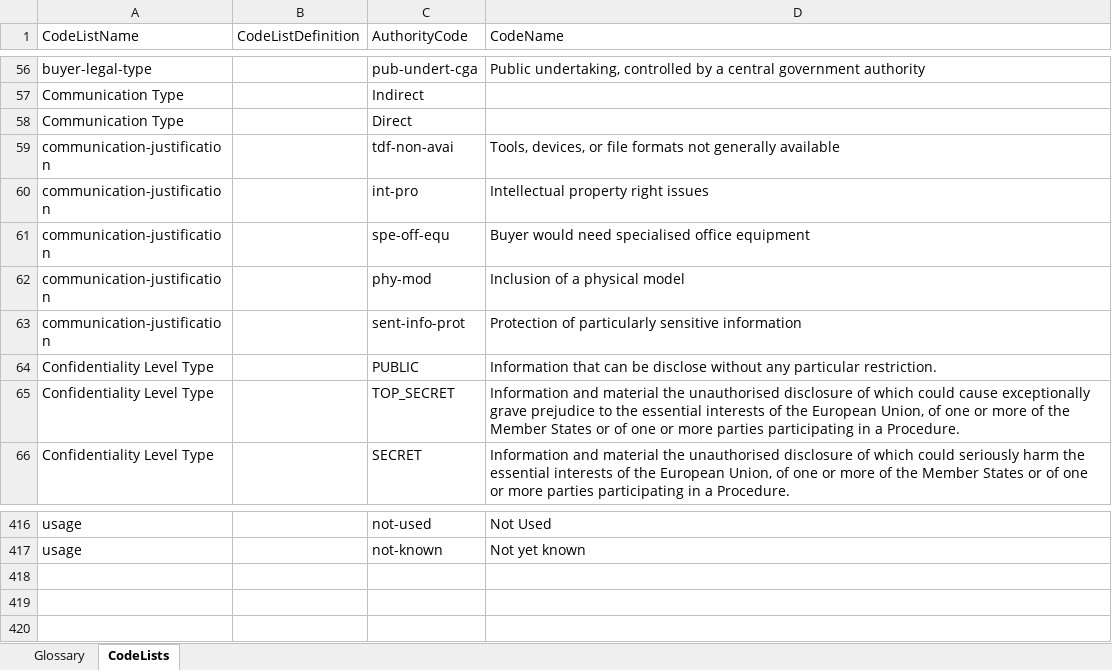
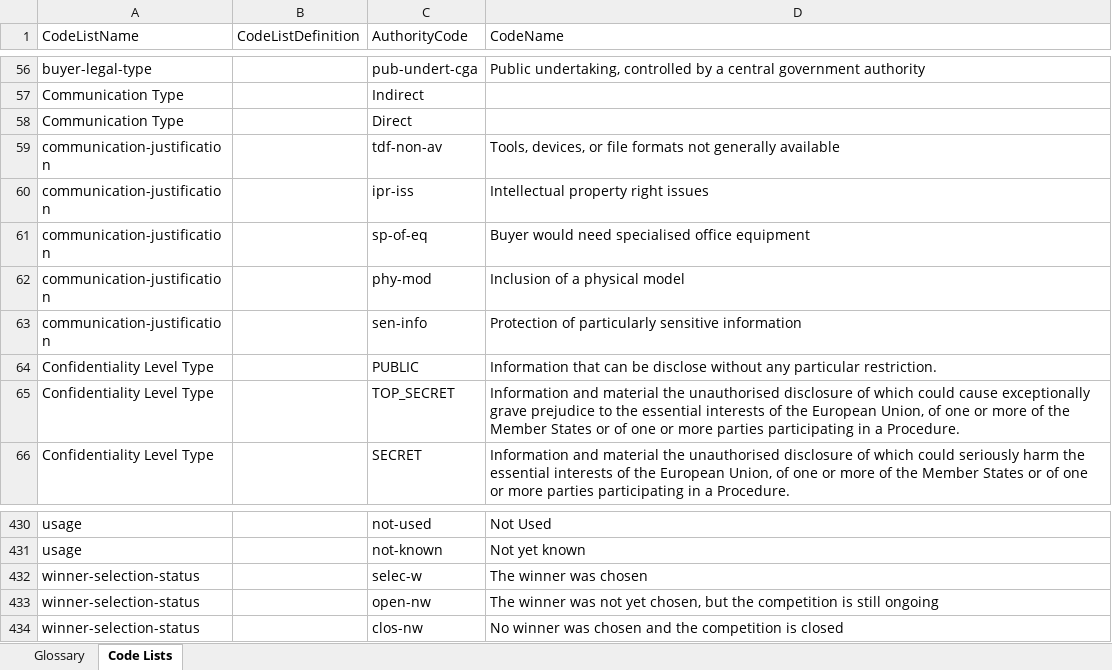
Before and after one commit to OP-TED/ePO, an Excel workbook: v2.0.1/02-Glossary/ePO-Glossary.xlsx, sheet Code Lists, drawn as a sheet; only a part is shown, gaps mark what is left out; values as stored, in another font and other column widths than the file's, no borders; table styles not drawn; the diff covers the shown part only; the diff names each change by its address in the sheet, - before the commit and + after, or states it on an @@ line.

```diff
--- a/v2.0.1/02-Glossary/ePO-Glossary.xlsx (sheet Code Lists)
+++ b/v2.0.1/02-Glossary/ePO-Glossary.xlsx (sheet Code Lists)
-sheet tab: CodeLists
+sheet tab: Code Lists
-C59 (AuthorityCode): tdf-non-avai
+C59 (AuthorityCode): tdf-non-av
-C60 (AuthorityCode): int-pro
+C60 (AuthorityCode): ipr-iss
-C61 (AuthorityCode): spe-off-equ
+C61 (AuthorityCode): sp-of-eq
-C63 (AuthorityCode): sent-info-prot
+C63 (AuthorityCode): sen-info
+row 432: winner-selection-status |  | selec-w | The winner was chosen
+row 433: winner-selection-status |  | open-nw | The winner was not yet chosen, but the competition is still ongoing
+row 434: winner-selection-status |  | clos-nw | No winner was chosen and the competition is closed
```
Also changed, not shown: 14 added rows and 7 edited cells elsewhere in this sheet, sheet Glossary, 2 other files.
